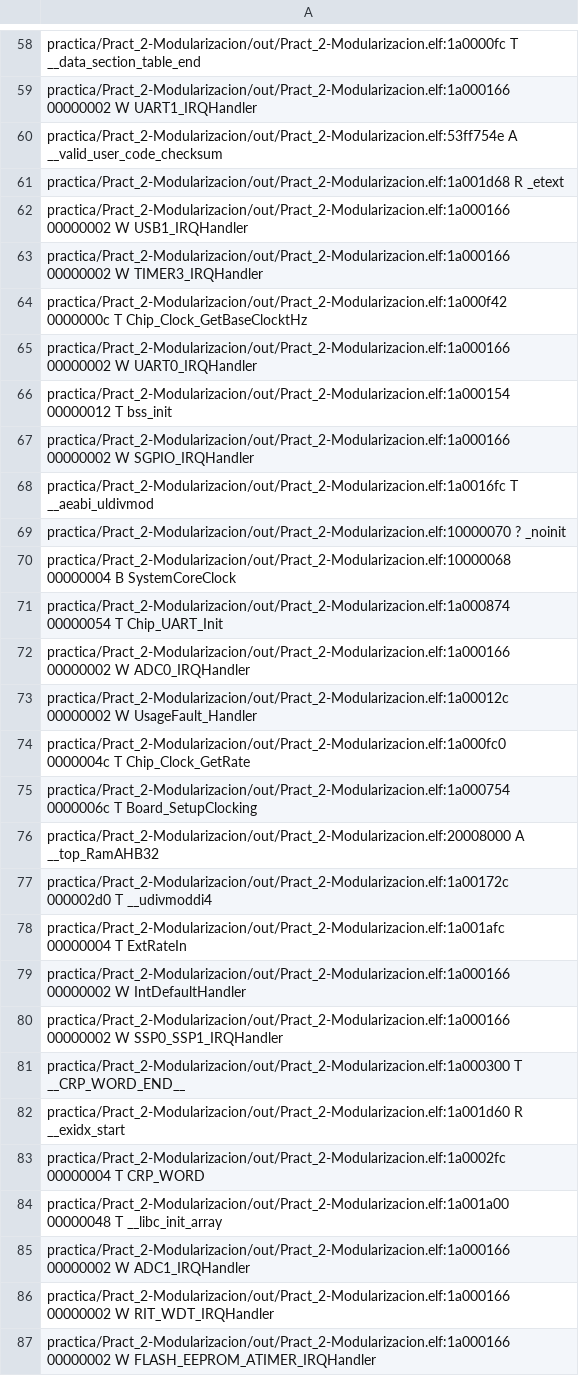
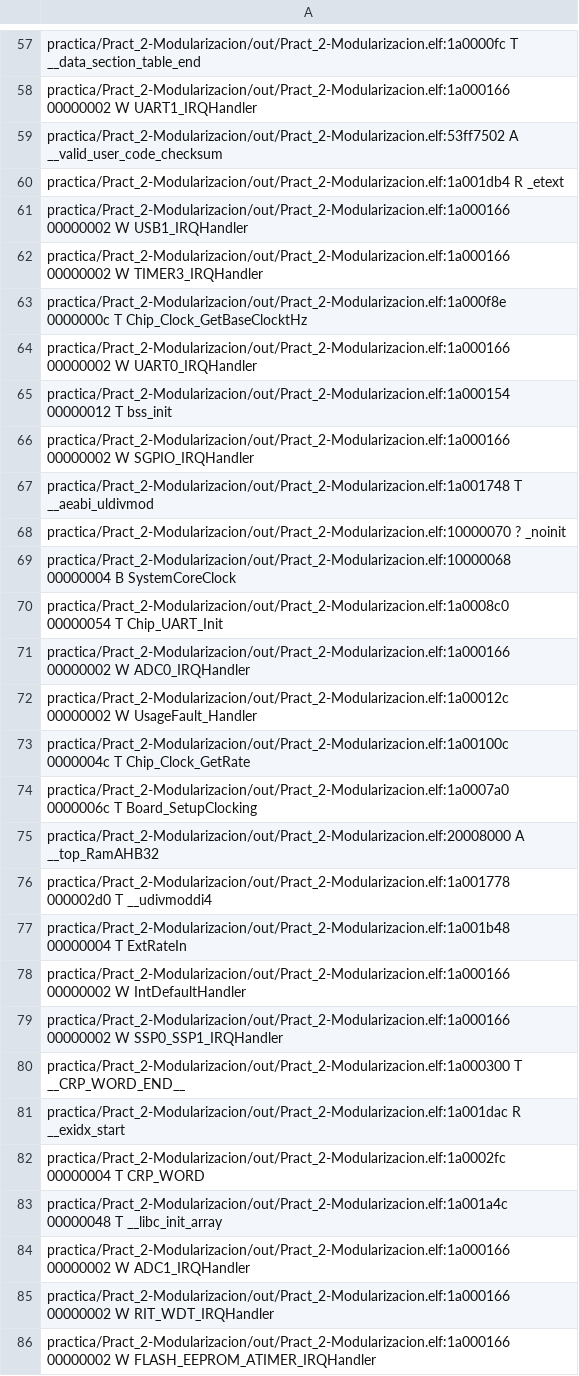
Before and after one commit to pavloski-m/Pract_2-Modularizacion, a CSV file: out/Pract_2-Modularizacion.names.csv, drawn as a sheet; only a part is shown, gaps mark what is left out; the diff covers the shown part only.

```diff
--- a/out/Pract_2-Modularizacion.names.csv
+++ b/out/Pract_2-Modularizacion.names.csv
@@ -59,7 +58,7 @@ practica/Pract_2-Modularizacion/out/Pract_2-Modularizacion.elf:1a0000fc T __data
 practica/Pract_2-Modularizacion/out/Pract_2-Modularizacion.elf:1a000166 00000002 W UART1_IRQHandler
-practica/Pract_2-Modularizacion/out/Pract_2-Modularizacion.elf:53ff754e A __valid_user_code_checksum
-practica/Pract_2-Modularizacion/out/Pract_2-Modularizacion.elf:1a001d68 R _etext
+practica/Pract_2-Modularizacion/out/Pract_2-Modularizacion.elf:53ff7502 A __valid_user_code_checksum
+practica/Pract_2-Modularizacion/out/Pract_2-Modularizacion.elf:1a001db4 R _etext
 practica/Pract_2-Modularizacion/out/Pract_2-Modularizacion.elf:1a000166 00000002 W USB1_IRQHandler
 practica/Pract_2-Modularizacion/out/Pract_2-Modularizacion.elf:1a000166 00000002 W TIMER3_IRQHandler
-practica/Pract_2-Modularizacion/out/Pract_2-Modularizacion.elf:1a000f42 0000000c T Chip_Clock_GetBaseClocktHz
+practica/Pract_2-Modularizacion/out/Pract_2-Modularizacion.elf:1a000f8e 0000000c T Chip_Clock_GetBaseClocktHz
 practica/Pract_2-Modularizacion/out/Pract_2-Modularizacion.elf:1a000166 00000002 W UART0_IRQHandler
@@ -67,13 +66,13 @@ practica/Pract_2-Modularizacion/out/Pract_2-Modularizacion.elf:1a000154 00000012
 practica/Pract_2-Modularizacion/out/Pract_2-Modularizacion.elf:1a000166 00000002 W SGPIO_IRQHandler
-practica/Pract_2-Modularizacion/out/Pract_2-Modularizacion.elf:1a0016fc T __aeabi_uldivmod
+practica/Pract_2-Modularizacion/out/Pract_2-Modularizacion.elf:1a001748 T __aeabi_uldivmod
 practica/Pract_2-Modularizacion/out/Pract_2-Modularizacion.elf:10000070 ? _noinit
 practica/Pract_2-Modularizacion/out/Pract_2-Modularizacion.elf:10000068 00000004 B SystemCoreClock
-practica/Pract_2-Modularizacion/out/Pract_2-Modularizacion.elf:1a000874 00000054 T Chip_UART_Init
+practica/Pract_2-Modularizacion/out/Pract_2-Modularizacion.elf:1a0008c0 00000054 T Chip_UART_Init
 practica/Pract_2-Modularizacion/out/Pract_2-Modularizacion.elf:1a000166 00000002 W ADC0_IRQHandler
 practica/Pract_2-Modularizacion/out/Pract_2-Modularizacion.elf:1a00012c 00000002 W UsageFault_Handler
-practica/Pract_2-Modularizacion/out/Pract_2-Modularizacion.elf:1a000fc0 0000004c T Chip_Clock_GetRate
-practica/Pract_2-Modularizacion/out/Pract_2-Modularizacion.elf:1a000754 0000006c T Board_SetupClocking
+practica/Pract_2-Modularizacion/out/Pract_2-Modularizacion.elf:1a00100c 0000004c T Chip_Clock_GetRate
+practica/Pract_2-Modularizacion/out/Pract_2-Modularizacion.elf:1a0007a0 0000006c T Board_SetupClocking
 practica/Pract_2-Modularizacion/out/Pract_2-Modularizacion.elf:20008000 A __top_RamAHB32
-practica/Pract_2-Modularizacion/out/Pract_2-Modularizacion.elf:1a00172c 000002d0 T __udivmoddi4
-practica/Pract_2-Modularizacion/out/Pract_2-Modularizacion.elf:1a001afc 00000004 T ExtRateIn
+practica/Pract_2-Modularizacion/out/Pract_2-Modularizacion.elf:1a001778 000002d0 T __udivmoddi4
+practica/Pract_2-Modularizacion/out/Pract_2-Modularizacion.elf:1a001b48 00000004 T ExtRateIn
 practica/Pract_2-Modularizacion/out/Pract_2-Modularizacion.elf:1a000166 00000002 W IntDefaultHandler
@@ -81,5 +80,5 @@ practica/Pract_2-Modularizacion/out/Pract_2-Modularizacion.elf:1a000166 00000002
 practica/Pract_2-Modularizacion/out/Pract_2-Modularizacion.elf:1a000300 T __CRP_WORD_END__
-practica/Pract_2-Modularizacion/out/Pract_2-Modularizacion.elf:1a001d60 R __exidx_start
+practica/Pract_2-Modularizacion/out/Pract_2-Modularizacion.elf:1a001dac R __exidx_start
 practica/Pract_2-Modularizacion/out/Pract_2-Modularizacion.elf:1a0002fc 00000004 T CRP_WORD
-practica/Pract_2-Modularizacion/out/Pract_2-Modularizacion.elf:1a001a00 00000048 T __libc_init_array
+practica/Pract_2-Modularizacion/out/Pract_2-Modularizacion.elf:1a001a4c 00000048 T __libc_init_array
 practica/Pract_2-Modularizacion/out/Pract_2-Modularizacion.elf:1a000166 00000002 W ADC1_IRQHandler
```
Also changed, not shown: 1 removed row and 85 edited cells elsewhere in this file, 4 other files.
